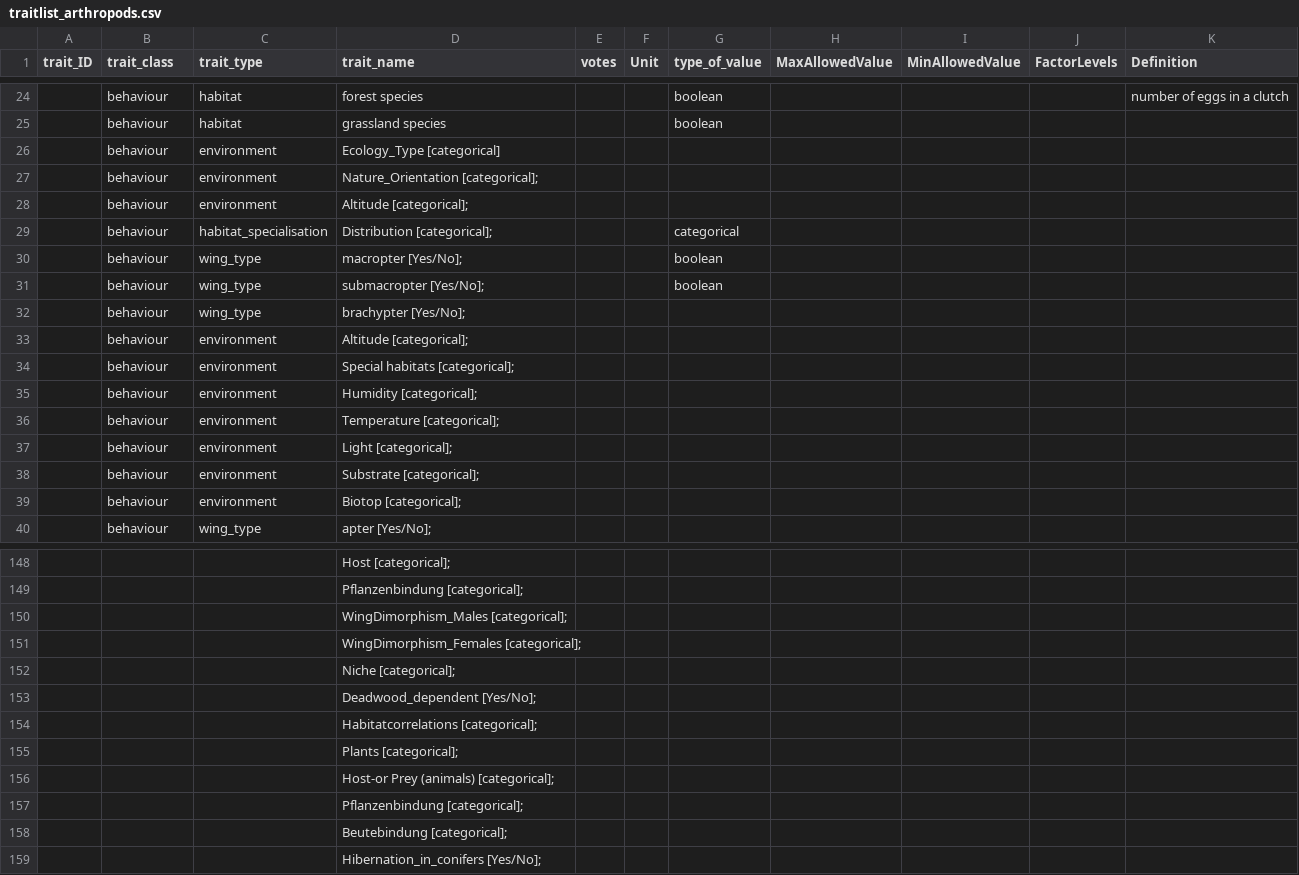
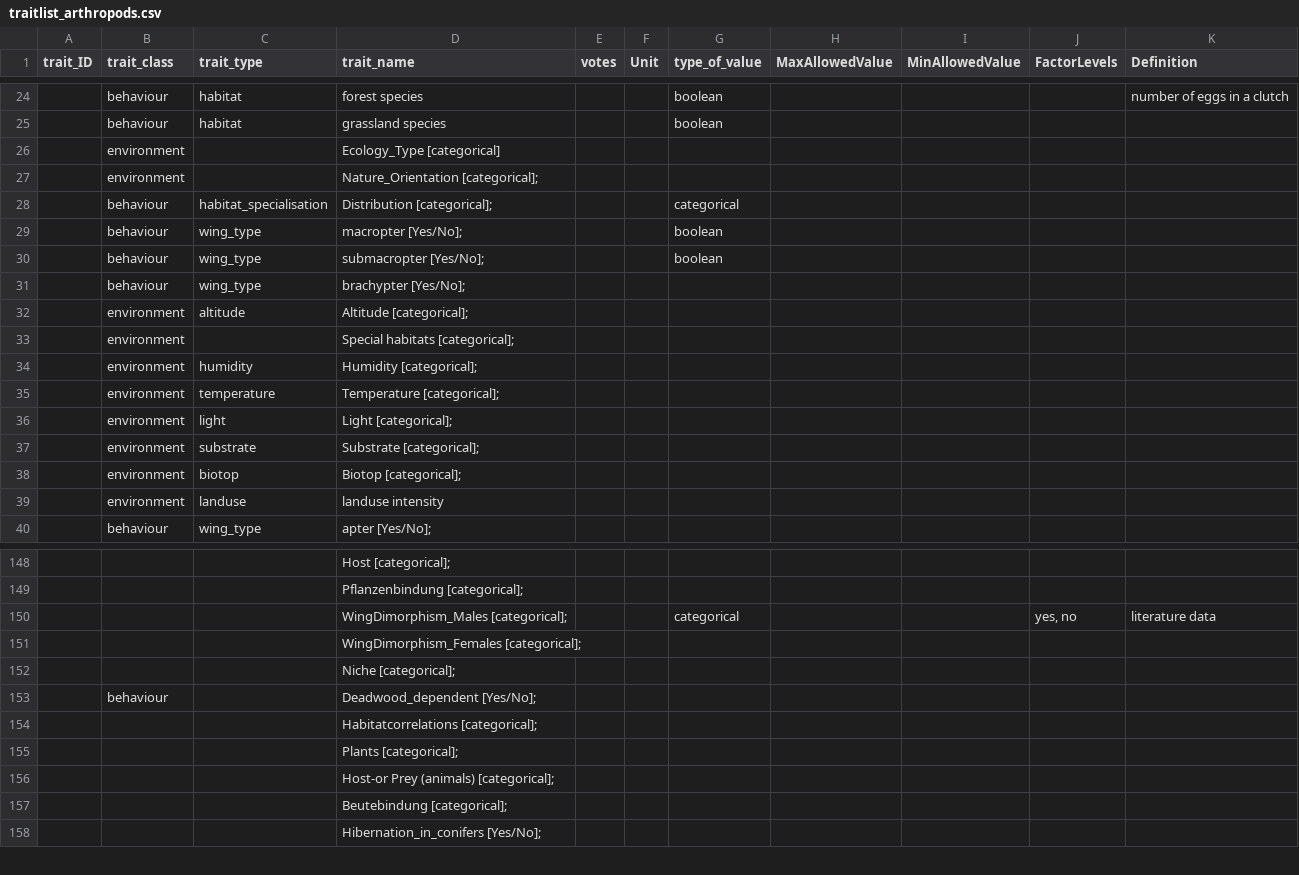
Before and after one commit to fdschneider/bexis_traits, a CSV file: traitlist_arthropods.csv, drawn as a sheet; only a part is shown, gaps mark what is left out; removed rows and columns are numbered as before the commit, all else as after; the diff covers the shown part only; the diff names each change by its address in the sheet, - before the commit and + after, or states it on an @@ line.

```diff
--- a/traitlist_arthropods.csv
+++ b/traitlist_arthropods.csv
-row 26:  | behaviour | environment | Ecology_Type [categorical]
-row 27:  | behaviour | environment | Nature_Orientation [categorical];
-row 28:  | behaviour | environment | Altitude [categorical];
+row 26:  | environment |  | Ecology_Type [categorical]
+row 27:  | environment |  | Nature_Orientation [categorical];
-row 33:  | behaviour | environment | Altitude [categorical];
-row 34:  | behaviour | environment | Special habitats [categorical];
-row 35:  | behaviour | environment | Humidity [categorical];
-row 36:  | behaviour | environment | Temperature [categorical];
-row 37:  | behaviour | environment | Light [categorical];
-row 38:  | behaviour | environment | Substrate [categorical];
-row 39:  | behaviour | environment | Biotop [categorical];
+row 32:  | environment | altitude | Altitude [categorical];
+row 33:  | environment |  | Special habitats [categorical];
+row 34:  | environment | humidity | Humidity [categorical];
+row 35:  | environment | temperature | Temperature [categorical];
+row 36:  | environment | light | Light [categorical];
+row 37:  | environment | substrate | Substrate [categorical];
+row 38:  | environment | biotop | Biotop [categorical];
+row 39:  | environment | landuse | landuse intensity
-row 150:  |  |  | WingDimorphism_Males [categorical];
+row 150:  |  |  | WingDimorphism_Males [categorical]; |  |  | categorical |  |  | yes, no | literature data
-B153 (trait_class): (empty)
+B153 (trait_class): behaviour
-row 157:  |  |  | Pflanzenbindung [categorical];
```
Also changed, not shown: 1 added row, 1 removed row and 1 edited cell elsewhere in this file, template_glossary.csv.
